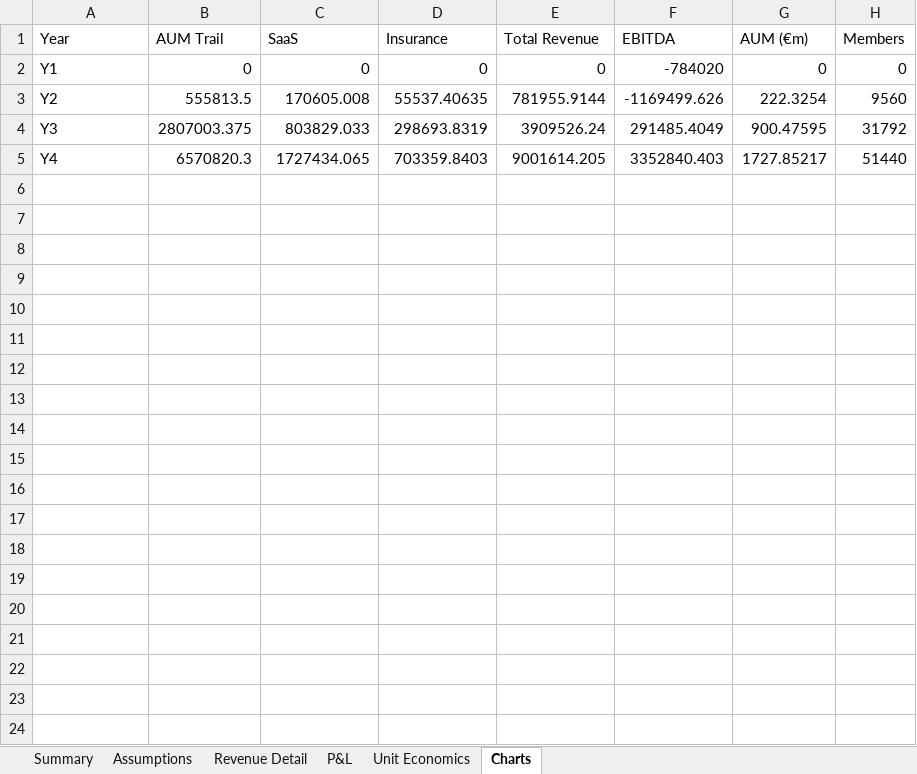
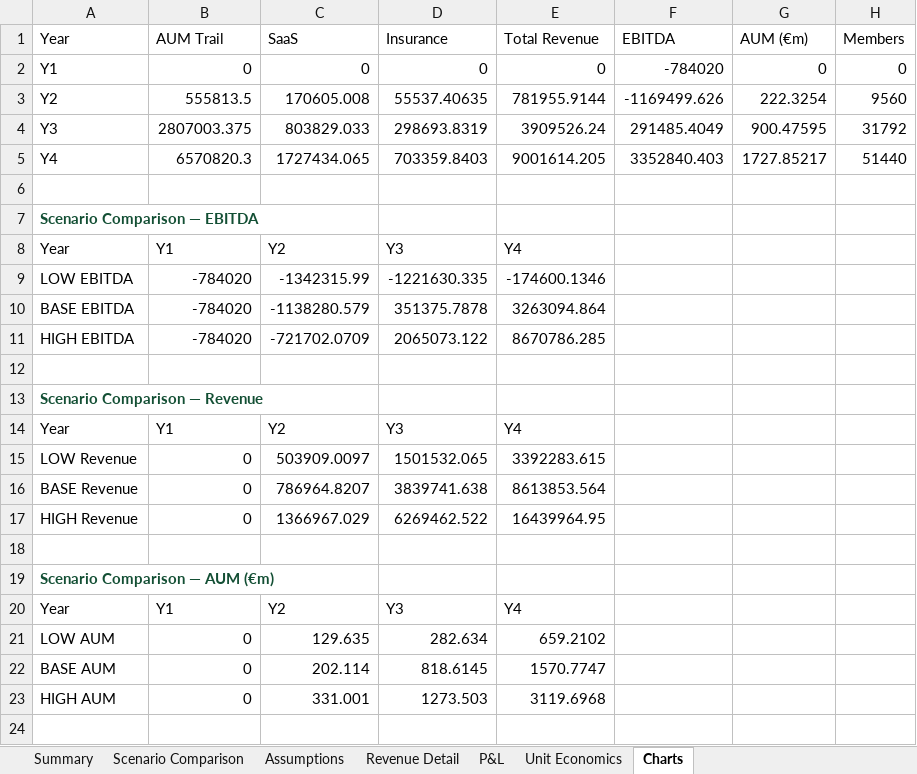
Before and after one commit to mullacb/accruoventureplan, an Excel workbook: Financials presentation R2.xlsx, sheet Charts, drawn as a sheet; only a part is shown; values as stored, in another font and other column widths than the file's, no borders; charts and pictures not drawn; the diff covers the shown part only; the diff names each change by its address in the sheet, - before the commit and + after, or states it on an @@ line.

```diff
--- a/Financials presentation R2.xlsx (sheet Charts)
+++ b/Financials presentation R2.xlsx (sheet Charts)
+sheet tab: Scenario Comparison
+row 6: (empty)
+row 7: Scenario Comparison — EBITDA
+row 8: Year | Y1 | Y2 | Y3 | Y4
+row 9: LOW EBITDA | -784020 | -1342315.99 | -1221630.335 | -174600.1346
+row 10: BASE EBITDA | -784020 | -1138280.579 | 351375.7878 | 3263094.864
+row 11: HIGH EBITDA | -784020 | -721702.0709 | 2065073.122 | 8670786.285
+row 12: (empty)
+row 13: Scenario Comparison — Revenue
+row 14: Year | Y1 | Y2 | Y3 | Y4
+row 15: LOW Revenue | 0 | 503909.0097 | 1501532.065 | 3392283.615
+row 16: BASE Revenue | 0 | 786964.8207 | 3839741.638 | 8613853.564
+row 17: HIGH Revenue | 0 | 1366967.029 | 6269462.522 | 16439964.95
+row 18: (empty)
+row 19: Scenario Comparison — AUM (€m)
+row 20: Year | Y1 | Y2 | Y3 | Y4
+row 21: LOW AUM | 0 | 129.635 | 282.634 | 659.2102
+row 22: BASE AUM | 0 | 202.114 | 818.6145 | 1570.7747
+row 23: HIGH AUM | 0 | 331.001 | 1273.503 | 3119.6968
+row 24: (empty)
```
Also changed, not shown: 13 added rows elsewhere in this sheet, sheet Assumptions, charts or pictures.
